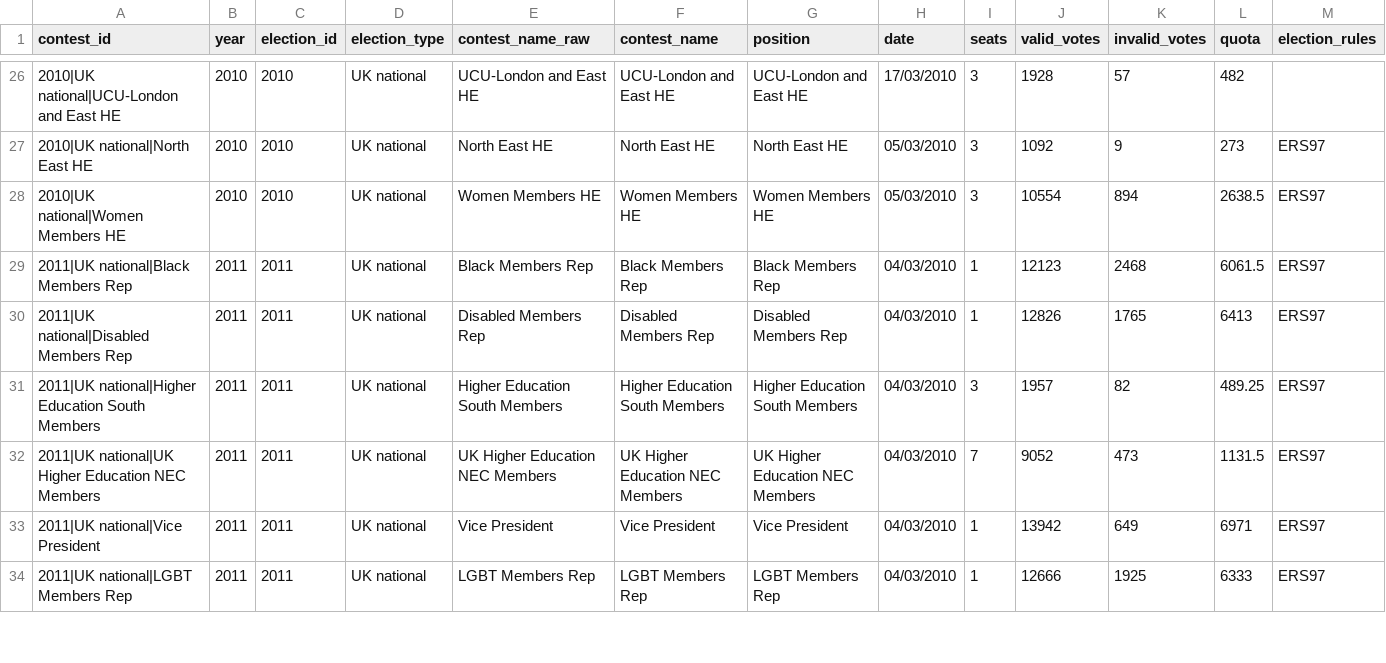
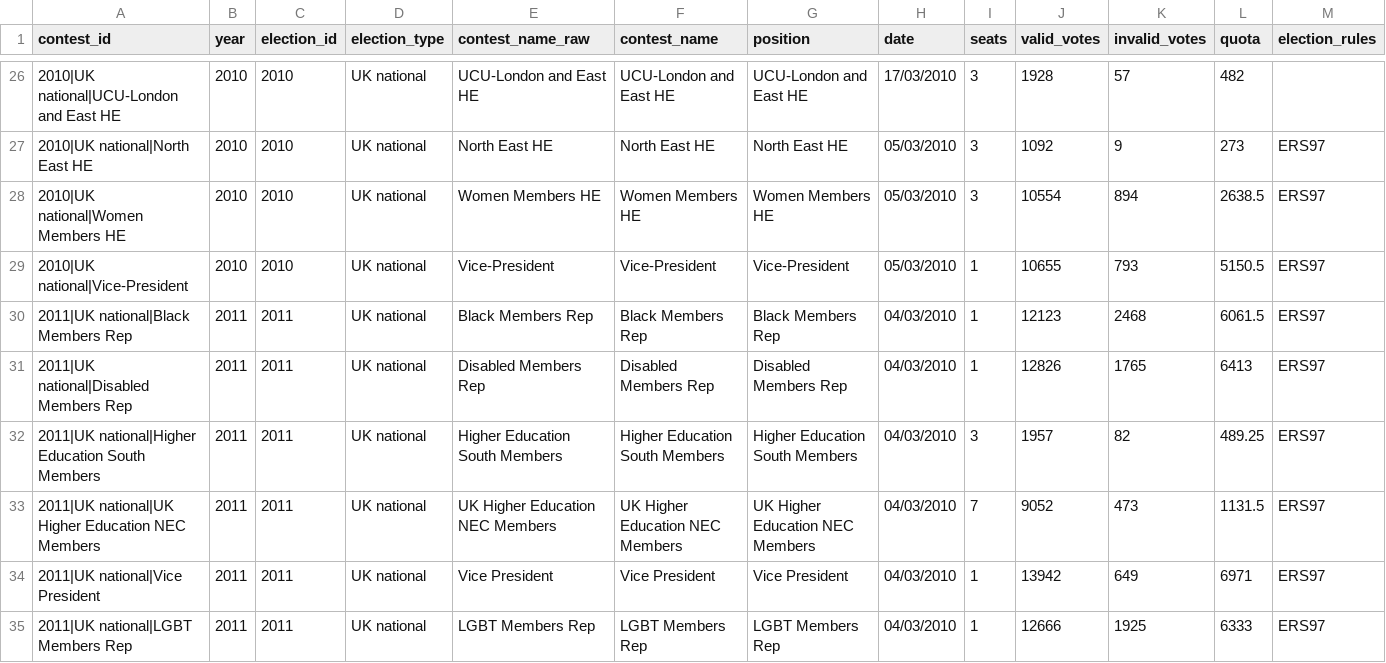
Before and after one commit to bparsia/ucuelections, a CSV file: data/processed/contests.csv, drawn as a sheet; only a part is shown, gaps mark what is left out; rows hold the shown columns only; the diff names each change by its address in the sheet, - before the commit and + after, or states it on an @@ line.

```diff
--- a/data/processed/contests.csv
+++ b/data/processed/contests.csv
+row 29: 2010|UK national|Vice-President | 2010 | 2010 | UK national | Vice-President | Vice-President | Vice-President | 05/03/2010 | 1 | 10655 | 793 | 5150.5 | ERS97
```
Also changed, not shown: data/processed/candidates.csv, data/processed/stv_rounds.csv, 6 other files.
